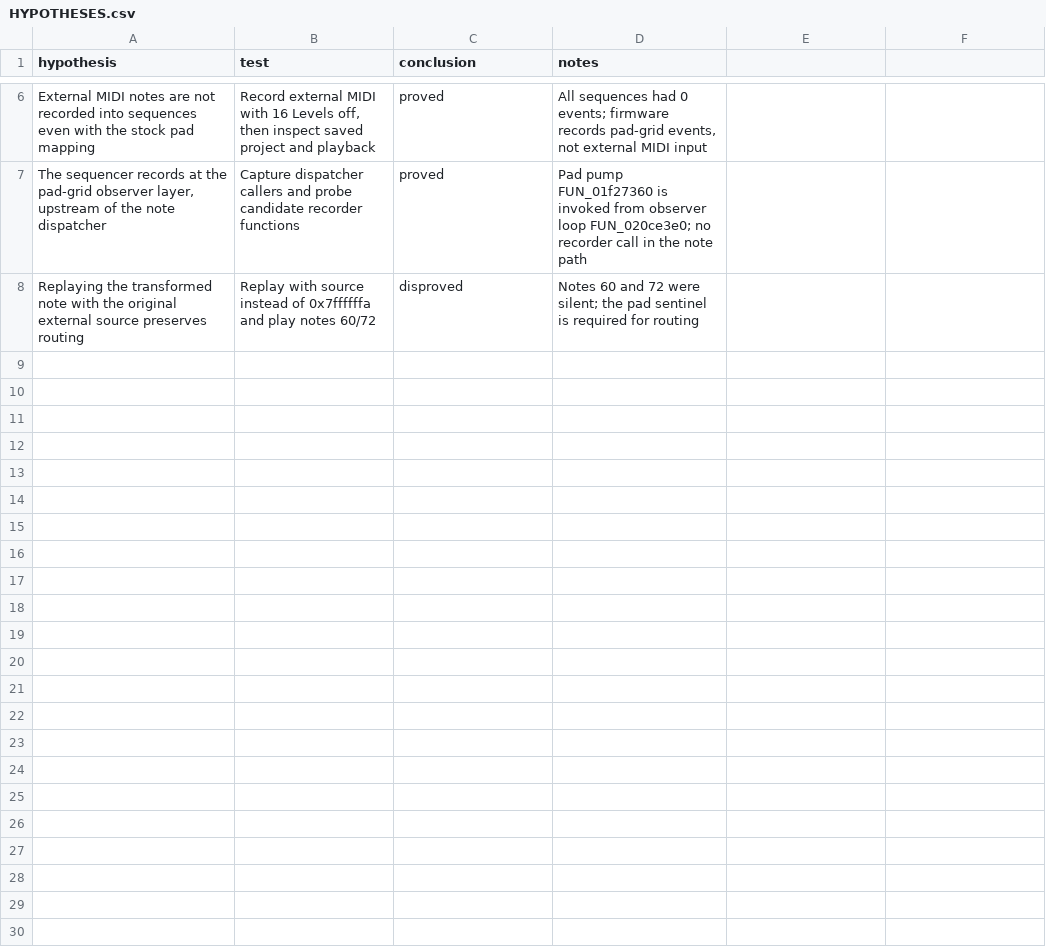
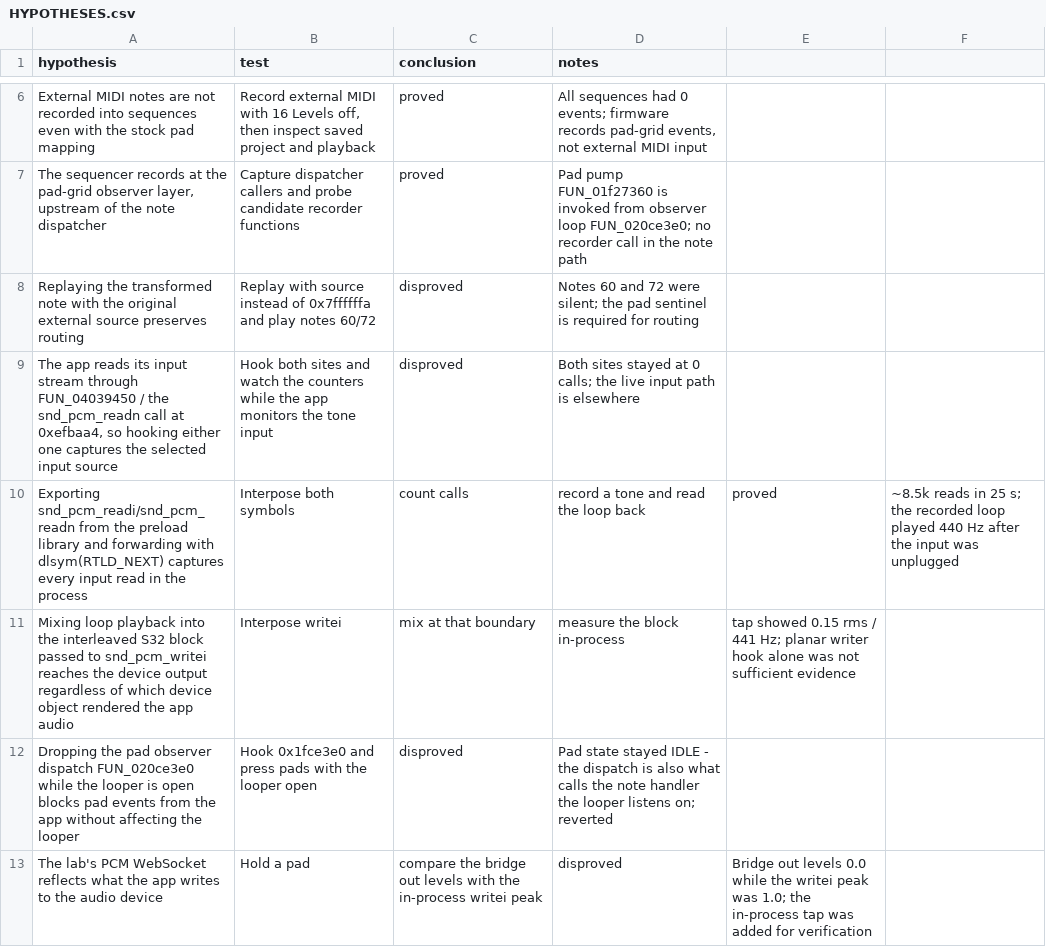
Before and after one commit to ioma8/mpc-minimod, a CSV file: HYPOTHESES.csv, drawn as a sheet; only a part is shown, gaps mark what is left out.

Commit message:
Add the Live Looper: 16 pad loops from the selected input
Opened from SAMPLE OPTIONS, the looper is a fullscreen view with one loop
per pad: press to record from the sampler's selected input source, press
again to play, press a playing loop to stop. SHIFT + pad overdubs and
returns to playback on the next press; LOOP starts an audible sync pulse
whose period is the last loop's length and new loops are quantized to
whole multiples of it; SHIFT + DATA closes the view and keeps the loops.

Input is captured by interposing the app's own snd_pcm_readi/snd_pcm_readn
(forwarded through dlsym), and loop playback is mixed into the interleaved
S32 block just before snd_pcm_writei, so the mod opens no second audio
device and leaves the firmware's rendering path untouched. Pads are
blocked from the app at the note entry while the view is open, and SHIFT
is kept from the app so its SHIFT+pad shortcuts cannot fire.

Verified in the emulator with mod/tests/emulator_looper.py: a 1.18 s loop
recorded from the tone input plays at 0.150 rms / 441 Hz after the input
is unplugged, stop silences it, overdub keeps the loop, and a 0.6 s take
under a 1.27 s pulse becomes exactly one pulse without restarting the app.

```diff
--- a/HYPOTHESES.csv
+++ b/HYPOTHESES.csv
@@ -8 +8,6 @@ External MIDI notes are not recorded into sequences even with the stock pad mapp
 Replaying the transformed note with the original external source preserves routing,Replay with source instead of 0x7ffffffa and play notes 60/72,disproved,Notes 60 and 72 were silent; the pad sentinel is required for routing
+"The app reads its input stream through FUN_04039450 / the snd_pcm_readn call at 0xefbaa4, so hooking either one captures the selected input source",Hook both sites and watch the counters while the app monitors the tone input,disproved,Both sites stayed at 0 calls; the live input path is elsewhere
+"Exporting snd_pcm_readi/snd_pcm_readn from the preload library and forwarding with dlsym(RTLD_NEXT) captures every input read in the process",Interpose both symbols, count calls, record a tone and read the loop back,proved,~8.5k reads in 25 s; the recorded loop played 440 Hz after the input was unplugged
+"Mixing loop playback into the interleaved S32 block passed to snd_pcm_writei reaches the device output regardless of which device object rendered the app audio",Interpose writei, mix at that boundary, measure the block in-process,tap showed 0.15 rms / 441 Hz; planar writer hook alone was not sufficient evidence
+"Dropping the pad observer dispatch FUN_020ce3e0 while the looper is open blocks pad events from the app without affecting the looper",Hook 0x1fce3e0 and press pads with the looper open,disproved,Pad state stayed IDLE - the dispatch is also what calls the note handler the looper listens on; reverted
+"The lab's PCM WebSocket reflects what the app writes to the audio device",Hold a pad, compare the bridge out levels with the in-process writei peak,disproved,Bridge out levels 0.0 while the writei peak was 1.0; the in-process tap was added for verification
```
Also changed, not shown: 12 other files.
